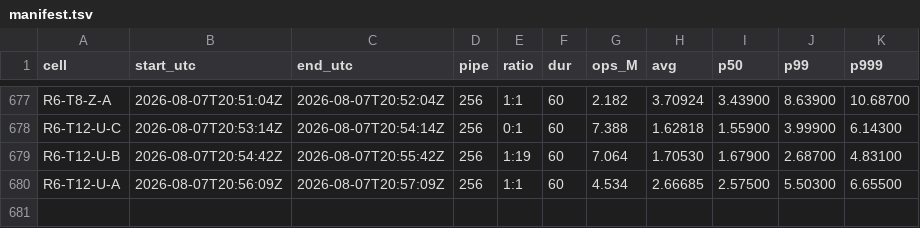
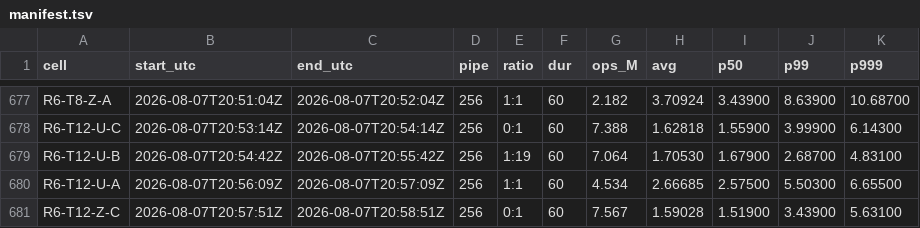
Before and after one commit to Boo-seon-woong/memcached-1.6.42-port_v4, a TSV file: experiments/semi_final/genie/manifest.tsv, drawn as a sheet; only a part is shown, gaps mark what is left out; the diff names each change by its address in the sheet, - before the commit and + after, or states it on an @@ line.

Commit message:
[genie] R6-T12-Z-C 7.567M

```diff
--- a/experiments/semi_final/genie/manifest.tsv
+++ b/experiments/semi_final/genie/manifest.tsv
+row 681: R6-T12-Z-C | 2026-08-07T20:57:51Z | 2026-08-07T20:58:51Z | 256 | 0:1 | 60 | 7.567 | 1.59028 | 1.51900 | 3.43900 | 5.63100
```
Also changed, not shown: 2 other files.
